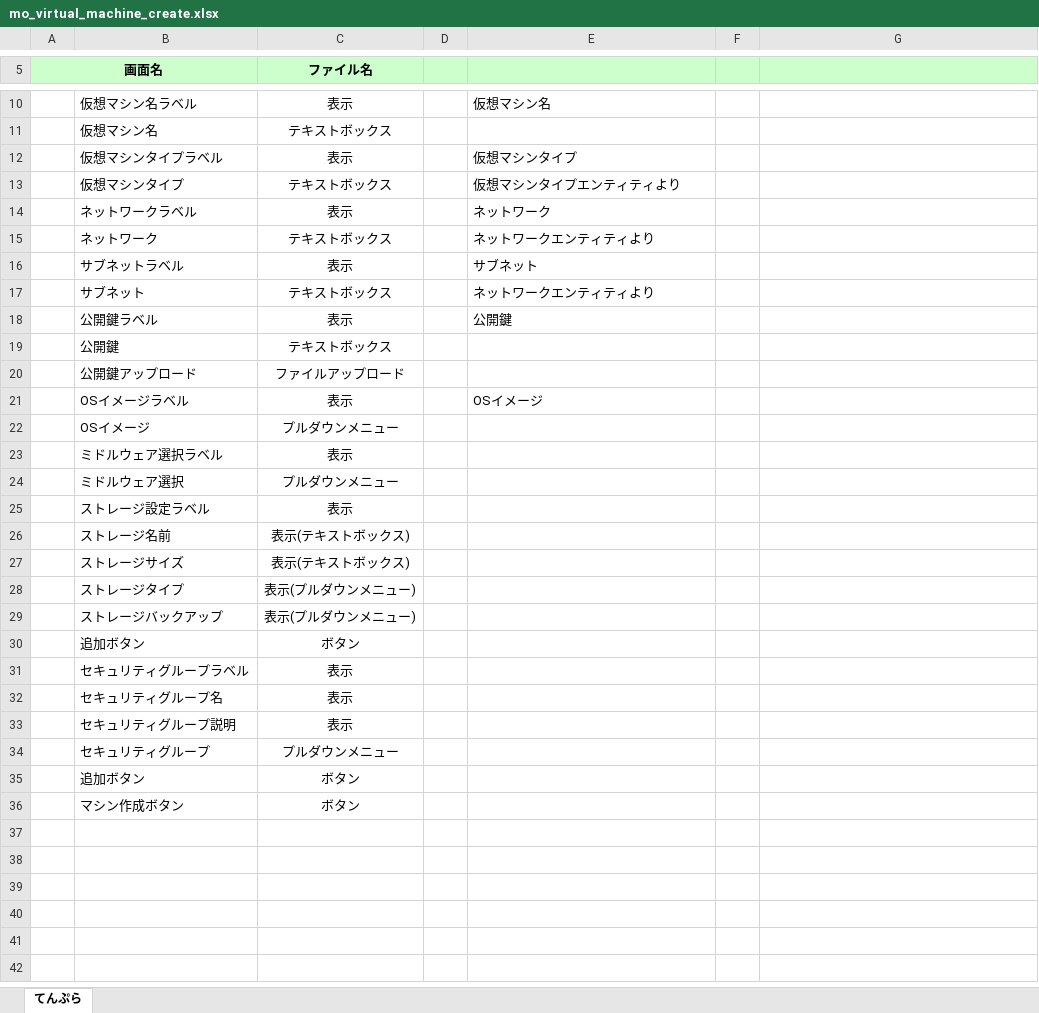
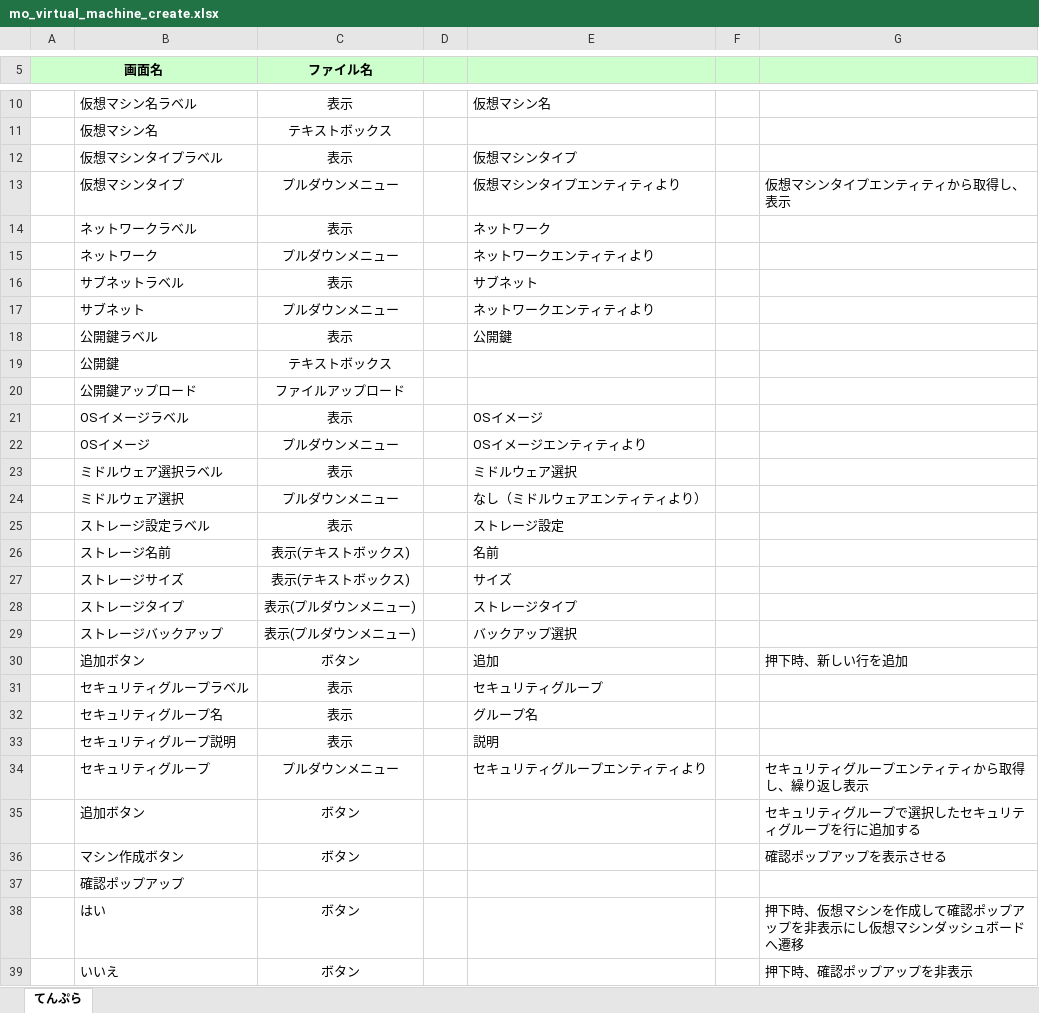
Before and after one commit to okkass/Kamata-Cloud-Infrastructure, an Excel workbook: docs/画面項目定義書/mo_virtual_machine_create.xlsx, sheet てんぷら, drawn as a sheet; only a part is shown, gaps mark what is left out; values as stored, in another font and other column widths than the file's, no borders; charts and pictures not drawn; the diff names each change by its address in the sheet, - before the commit and + after, or states it on an @@ line.

Commit message:
docs(画面項目定義): 仮想マシン作成モーダルを追加

```diff
--- a/docs/画面項目定義書/mo_virtual_machine_create.xlsx (sheet てんぷら)
+++ b/docs/画面項目定義書/mo_virtual_machine_create.xlsx (sheet てんぷら)
-C13 (ファイル名): テキストボックス
+C13 (ファイル名): プルダウンメニュー
-G13: (empty)
+G13: 仮想マシンタイプエンティティから取得し、表示
-C15 (ファイル名): テキストボックス
+C15 (ファイル名): プルダウンメニュー
-C17 (ファイル名): テキストボックス
+C17 (ファイル名): プルダウンメニュー
-E22: (empty)
+E22: OSイメージエンティティより
-E23: (empty)
+E23: ミドルウェア選択
-E24: (empty)
+E24: なし（ミドルウェアエンティティより）
-E25: (empty)
+E25: ストレージ設定
-E26: (empty)
+E26: 名前
-E27: (empty)
+E27: サイズ
-E28: (empty)
+E28: ストレージタイプ
-E29: (empty)
+E29: バックアップ選択
-E30: (empty)
+E30: 追加
-G30: (empty)
+G30: 押下時、新しい行を追加
-E31: (empty)
+E31: セキュリティグループ
-E32: (empty)
+E32: グループ名
-E33: (empty)
+E33: 説明
-E34: (empty)
+E34: セキュリティグループエンティティより
-G34: (empty)
+G34: セキュリティグループエンティティから取得し、繰り返し表示
-G35: (empty)
+G35: セキュリティグループで選択したセキュリティグループを行に追加する
-G36: (empty)
+G36: 確認ポップアップを表示させる
+row 37:  | 確認ポップアップ
+row 38:  | はい | ボタン |  |  |  | 押下時、仮想マシンを作成して確認ポップアップを非表示にし仮想マシンダッシュボードへ遷移
+row 39:  | いいえ | ボタン |  |  |  | 押下時、確認ポップアップを非表示
```
Also changed, not shown: charts or pictures, 1 other file.
